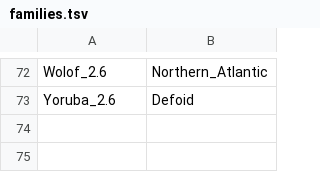
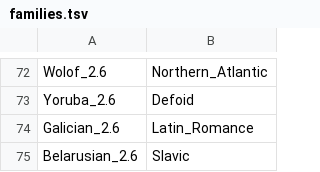
Before and after one commit to m-hahn/optimization-landscapes, a TSV file: families.tsv, drawn as a sheet; only a part is shown, gaps mark what is left out; the diff names each change by its address in the sheet, - before the commit and + after, or states it on an @@ line.

```diff
--- a/families.tsv
+++ b/families.tsv
+row 74: Galician_2.6 | Latin_Romance
+row 75: Belarusian_2.6 | Slavic
```
Also changed, not shown: 2 other files.
